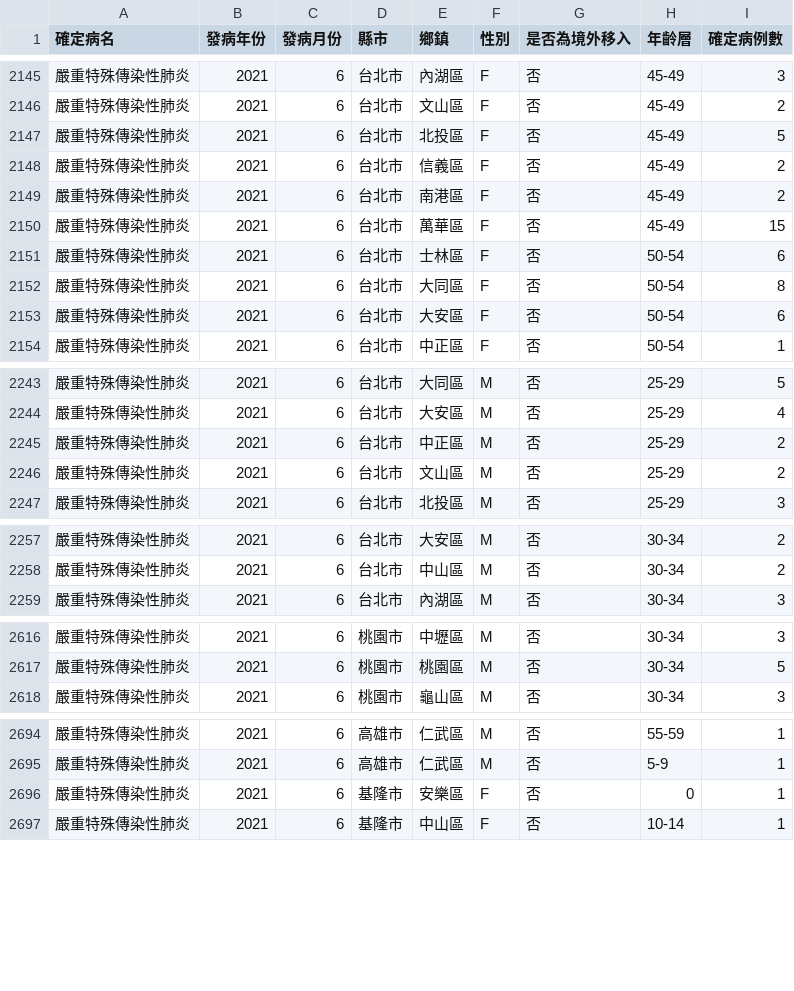
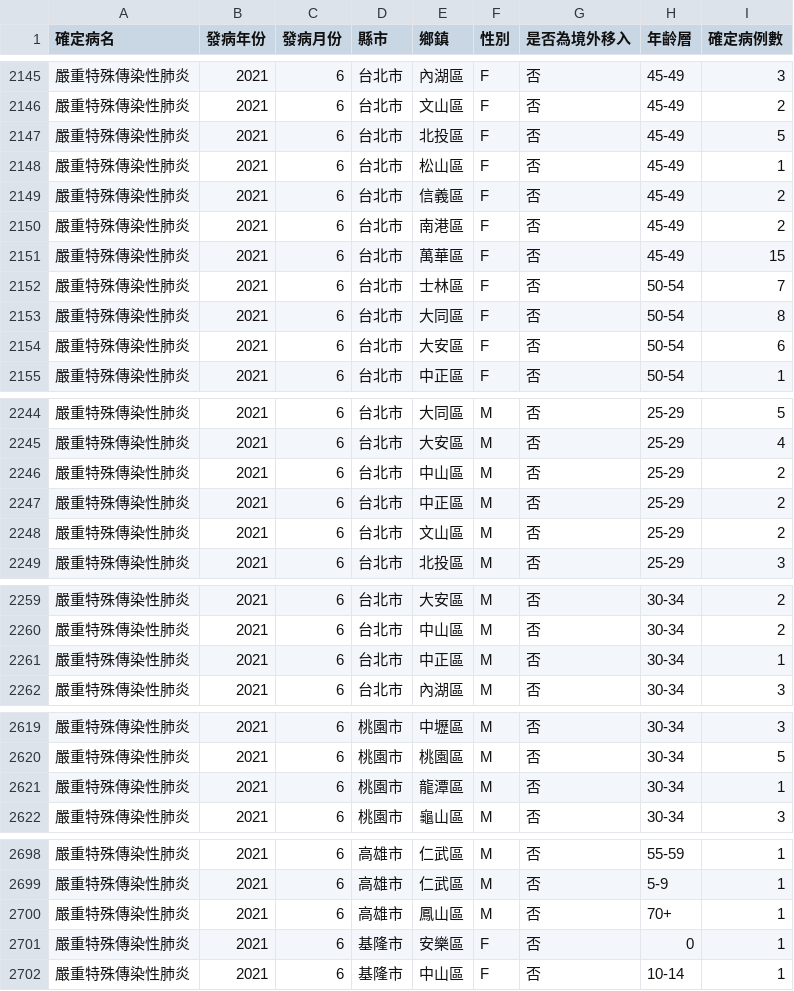
Before and after one commit to jf0510/nidss.cdc.gov.tw, a CSV file: data/covid19_tw_age_gender__month.csv, drawn as a sheet; only a part is shown, gaps mark what is left out; the diff covers the shown part only.

```diff
--- a/data/covid19_tw_age_gender__month.csv
+++ b/data/covid19_tw_age_gender__month.csv
@@ -2147,2 +2147,3 @@
 嚴重特殊傳染性肺炎,2021,6,台北市,北投區,F,否,45-49,5
+嚴重特殊傳染性肺炎,2021,6,台北市,松山區,F,否,45-49,1
 嚴重特殊傳染性肺炎,2021,6,台北市,信義區,F,否,45-49,2
@@ -2150,3 +2151,3 @@
 嚴重特殊傳染性肺炎,2021,6,台北市,萬華區,F,否,45-49,15
-嚴重特殊傳染性肺炎,2021,6,台北市,士林區,F,否,50-54,6
+嚴重特殊傳染性肺炎,2021,6,台北市,士林區,F,否,50-54,7
 嚴重特殊傳染性肺炎,2021,6,台北市,大同區,F,否,50-54,8
@@ -2244,2 +2245,3 @@
 嚴重特殊傳染性肺炎,2021,6,台北市,大安區,M,否,25-29,4
+嚴重特殊傳染性肺炎,2021,6,台北市,中山區,M,否,25-29,2
 嚴重特殊傳染性肺炎,2021,6,台北市,中正區,M,否,25-29,2
@@ -2258,2 +2260,3 @@
 嚴重特殊傳染性肺炎,2021,6,台北市,中山區,M,否,30-34,2
+嚴重特殊傳染性肺炎,2021,6,台北市,中正區,M,否,30-34,1
 嚴重特殊傳染性肺炎,2021,6,台北市,內湖區,M,否,30-34,3
@@ -2617,2 +2620,3 @@
 嚴重特殊傳染性肺炎,2021,6,桃園市,桃園區,M,否,30-34,5
+嚴重特殊傳染性肺炎,2021,6,桃園市,龍潭區,M,否,30-34,1
 嚴重特殊傳染性肺炎,2021,6,桃園市,龜山區,M,否,30-34,3
@@ -2695,2 +2699,3 @@
 嚴重特殊傳染性肺炎,2021,6,高雄市,仁武區,M,否,5-9,1
+嚴重特殊傳染性肺炎,2021,6,高雄市,鳳山區,M,否,70+,1
 嚴重特殊傳染性肺炎,2021,6,基隆市,安樂區,F,否,0,1
```
Also changed, not shown: 2 added rows and 42 edited cells elsewhere in this file, 1 other file.
